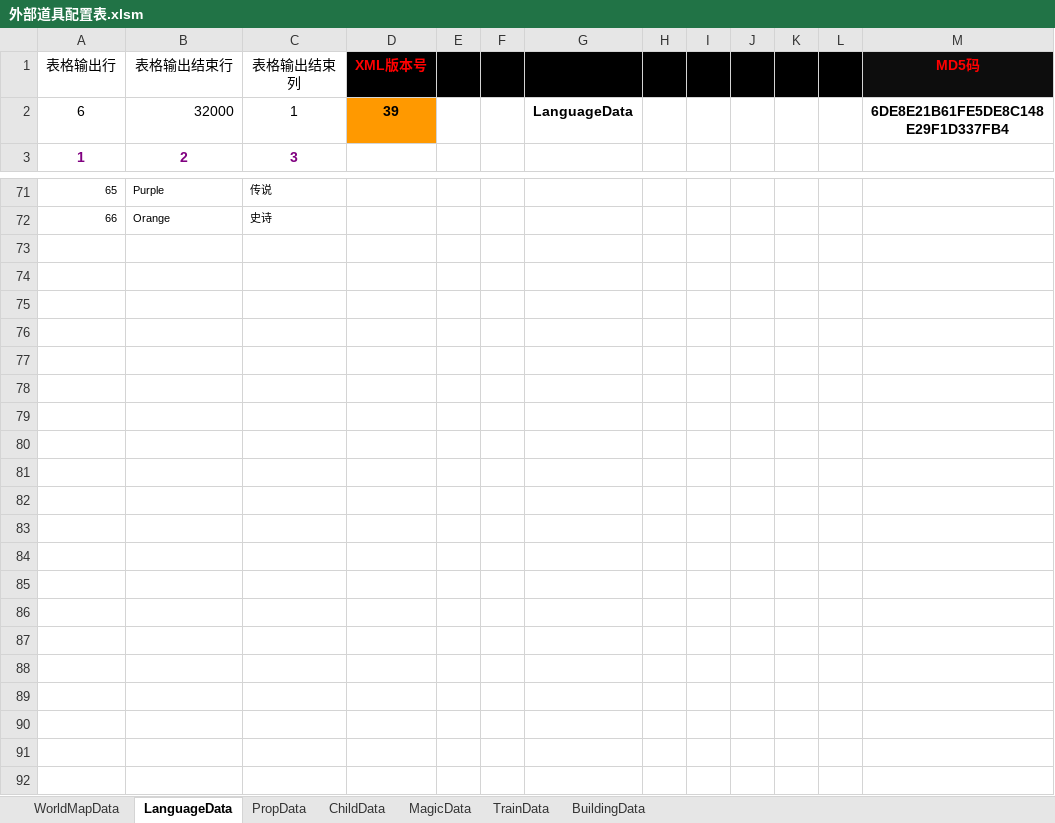
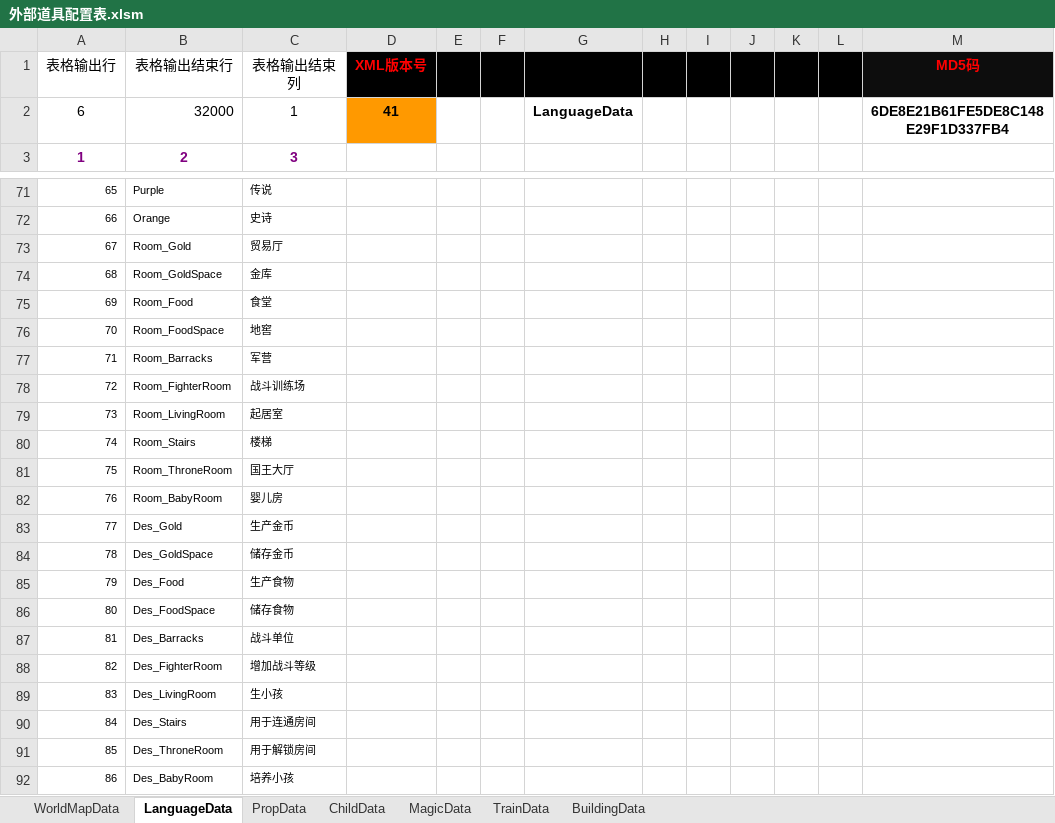
Before and after one commit to chen95nuo/NewRPG2D, an Excel workbook: 文档/外部道具配置表.xlsm, sheet LanguageData, drawn as a sheet; only a part is shown, gaps mark what is left out; values as stored, in another font and other column widths than the file's, no borders; charts and pictures and conditional formats not drawn; the diff names each change by its address in the sheet, - before the commit and + after, or states it on an @@ line.

```diff
--- a/文档/外部道具配置表.xlsm (sheet LanguageData)
+++ b/文档/外部道具配置表.xlsm (sheet LanguageData)
-D2 (XML版本号): 39
+D2 (XML版本号): 41
+row 73: 67 | Room_Gold | 贸易厅
+row 74: 68 | Room_GoldSpace | 金库
+row 75: 69 | Room_Food | 食堂
+row 76: 70 | Room_FoodSpace | 地窖
+row 77: 71 | Room_Barracks | 军营
+row 78: 72 | Room_FighterRoom | 战斗训练场
+row 79: 73 | Room_LivingRoom | 起居室
+row 80: 74 | Room_Stairs | 楼梯
+row 81: 75 | Room_ThroneRoom | 国王大厅
+row 82: 76 | Room_BabyRoom | 婴儿房
+row 83: 77 | Des_Gold | 生产金币
+row 84: 78 | Des_GoldSpace | 储存金币
+row 85: 79 | Des_Food | 生产食物
+row 86: 80 | Des_FoodSpace | 储存食物
+row 87: 81 | Des_Barracks | 战斗单位
+row 88: 82 | Des_FighterRoom | 增加战斗等级
+row 89: 83 | Des_LivingRoom | 生小孩
+row 90: 84 | Des_Stairs | 用于连通房间
+row 91: 85 | Des_ThroneRoom | 用于解锁房间
+row 92: 86 | Des_BabyRoom | 培养小孩
```
Also changed, not shown: charts or pictures, 24 other files.
